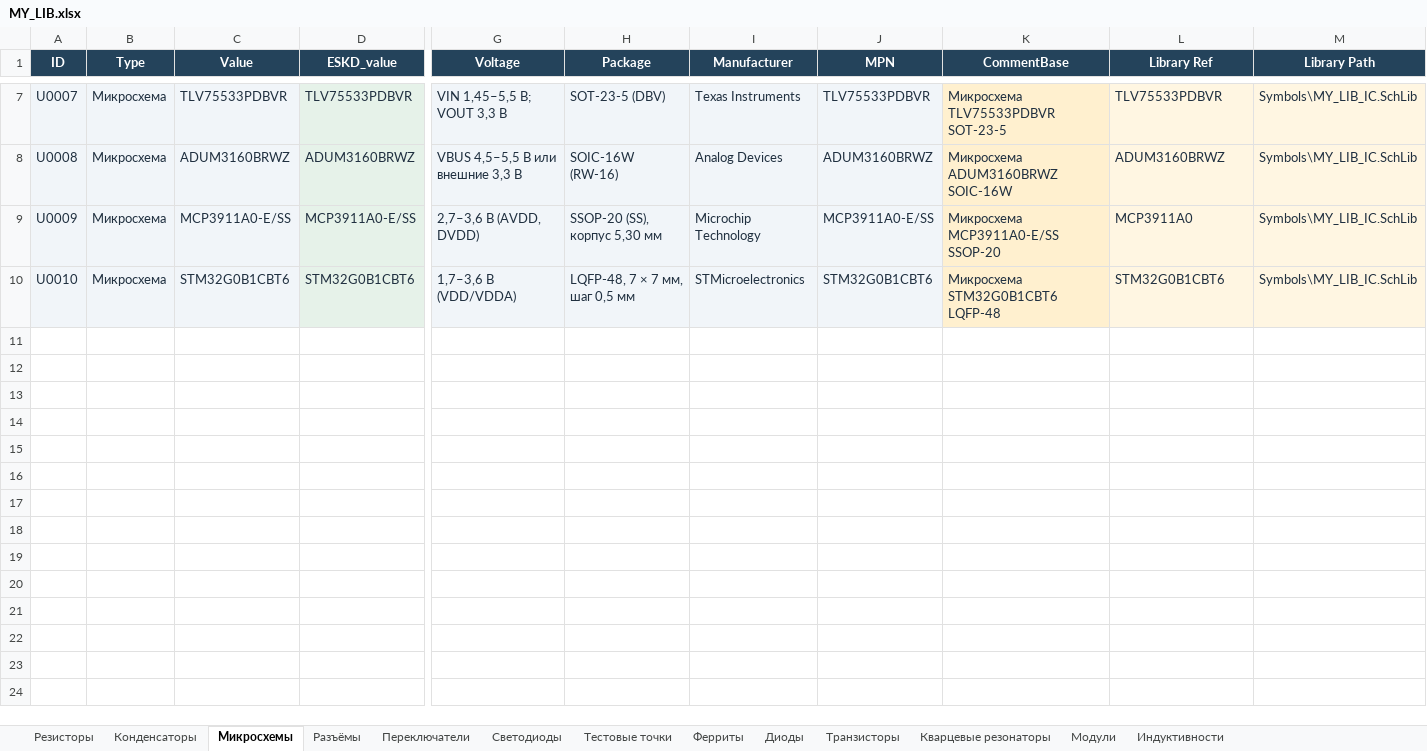
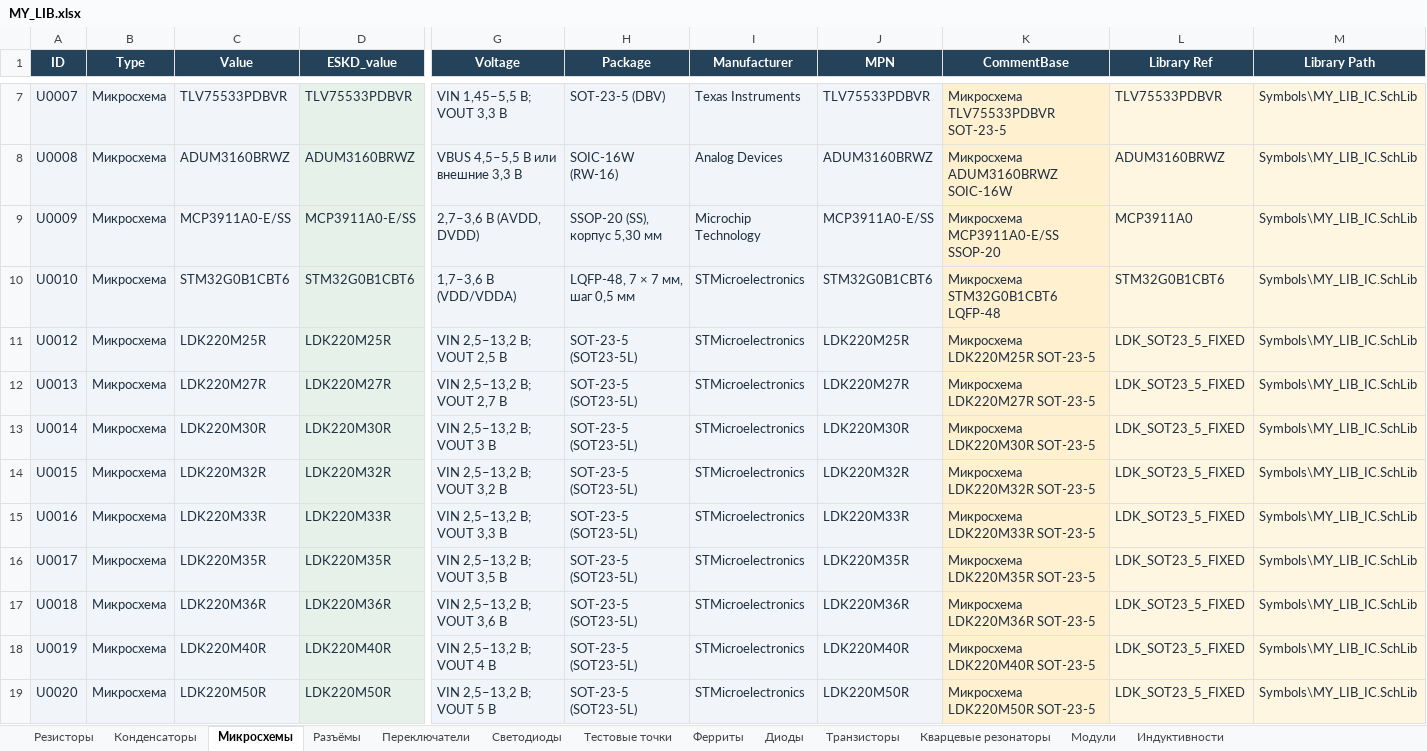
Before and after one commit to nomatin/ESKD-altium-libraries, an Excel workbook: MY_LIB.xlsx, sheet Микросхемы, drawn as a sheet; only a part is shown, gaps mark what is left out; values as stored, in another font and other column widths than the file's, no borders; table styles not drawn; rows hold the shown columns only; the diff covers the shown part only; the diff names each change by its address in the sheet, - before the commit and + after, or states it on an @@ line.

Commit message:
Add 32 LDK220/LDK320 positions to both catalogs (ESKD+IEC), SOT-23-5L/SOT-89, behavioral SPICE models

```diff
--- a/MY_LIB.xlsx (sheet Микросхемы)
+++ b/MY_LIB.xlsx (sheet Микросхемы)
+row 11: U0012 | Микросхема | LDK220M25R | LDK220M25R | VIN 2,5–13,2 В; VOUT 2,5 В | SOT-23-5 (SOT23-5L) | STMicroelectronics | LDK220M25R | Микросхема LDK220M25R SOT-23-5 | LDK_SOT23_5_FIXED | Symbols\MY_LIB_IC.SchLib
+row 12: U0013 | Микросхема | LDK220M27R | LDK220M27R | VIN 2,5–13,2 В; VOUT 2,7 В | SOT-23-5 (SOT23-5L) | STMicroelectronics | LDK220M27R | Микросхема LDK220M27R SOT-23-5 | LDK_SOT23_5_FIXED | Symbols\MY_LIB_IC.SchLib
+row 13: U0014 | Микросхема | LDK220M30R | LDK220M30R | VIN 2,5–13,2 В; VOUT 3 В | SOT-23-5 (SOT23-5L) | STMicroelectronics | LDK220M30R | Микросхема LDK220M30R SOT-23-5 | LDK_SOT23_5_FIXED | Symbols\MY_LIB_IC.SchLib
+row 14: U0015 | Микросхема | LDK220M32R | LDK220M32R | VIN 2,5–13,2 В; VOUT 3,2 В | SOT-23-5 (SOT23-5L) | STMicroelectronics | LDK220M32R | Микросхема LDK220M32R SOT-23-5 | LDK_SOT23_5_FIXED | Symbols\MY_LIB_IC.SchLib
+row 15: U0016 | Микросхема | LDK220M33R | LDK220M33R | VIN 2,5–13,2 В; VOUT 3,3 В | SOT-23-5 (SOT23-5L) | STMicroelectronics | LDK220M33R | Микросхема LDK220M33R SOT-23-5 | LDK_SOT23_5_FIXED | Symbols\MY_LIB_IC.SchLib
+row 16: U0017 | Микросхема | LDK220M35R | LDK220M35R | VIN 2,5–13,2 В; VOUT 3,5 В | SOT-23-5 (SOT23-5L) | STMicroelectronics | LDK220M35R | Микросхема LDK220M35R SOT-23-5 | LDK_SOT23_5_FIXED | Symbols\MY_LIB_IC.SchLib
+row 17: U0018 | Микросхема | LDK220M36R | LDK220M36R | VIN 2,5–13,2 В; VOUT 3,6 В | SOT-23-5 (SOT23-5L) | STMicroelectronics | LDK220M36R | Микросхема LDK220M36R SOT-23-5 | LDK_SOT23_5_FIXED | Symbols\MY_LIB_IC.SchLib
+row 18: U0019 | Микросхема | LDK220M40R | LDK220M40R | VIN 2,5–13,2 В; VOUT 4 В | SOT-23-5 (SOT23-5L) | STMicroelectronics | LDK220M40R | Микросхема LDK220M40R SOT-23-5 | LDK_SOT23_5_FIXED | Symbols\MY_LIB_IC.SchLib
+row 19: U0020 | Микросхема | LDK220M50R | LDK220M50R | VIN 2,5–13,2 В; VOUT 5 В | SOT-23-5 (SOT23-5L) | STMicroelectronics | LDK220M50R | Микросхема LDK220M50R SOT-23-5 | LDK_SOT23_5_FIXED | Symbols\MY_LIB_IC.SchLib
```
Also changed, not shown: 23 added rows elsewhere in this sheet, MY_LIB_IEC.xlsx, 8 other files.
